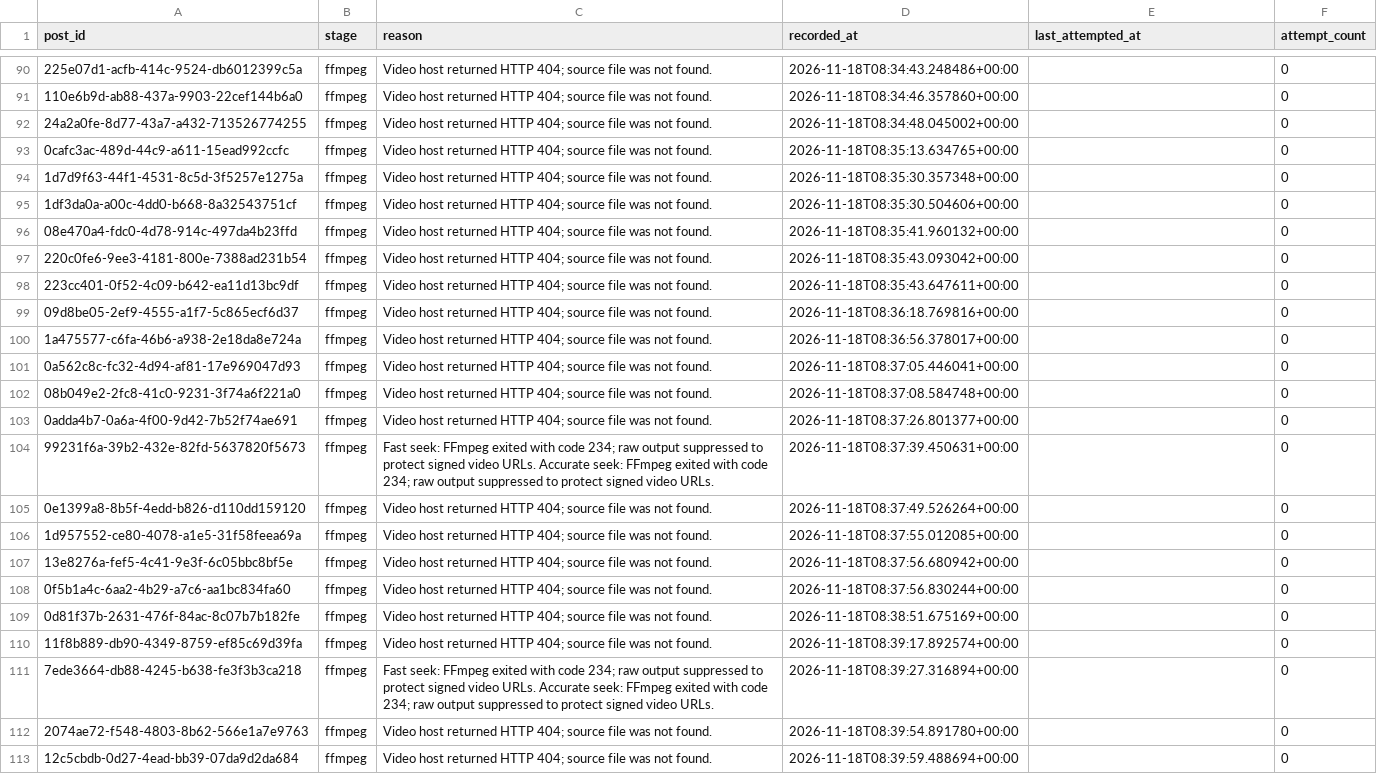
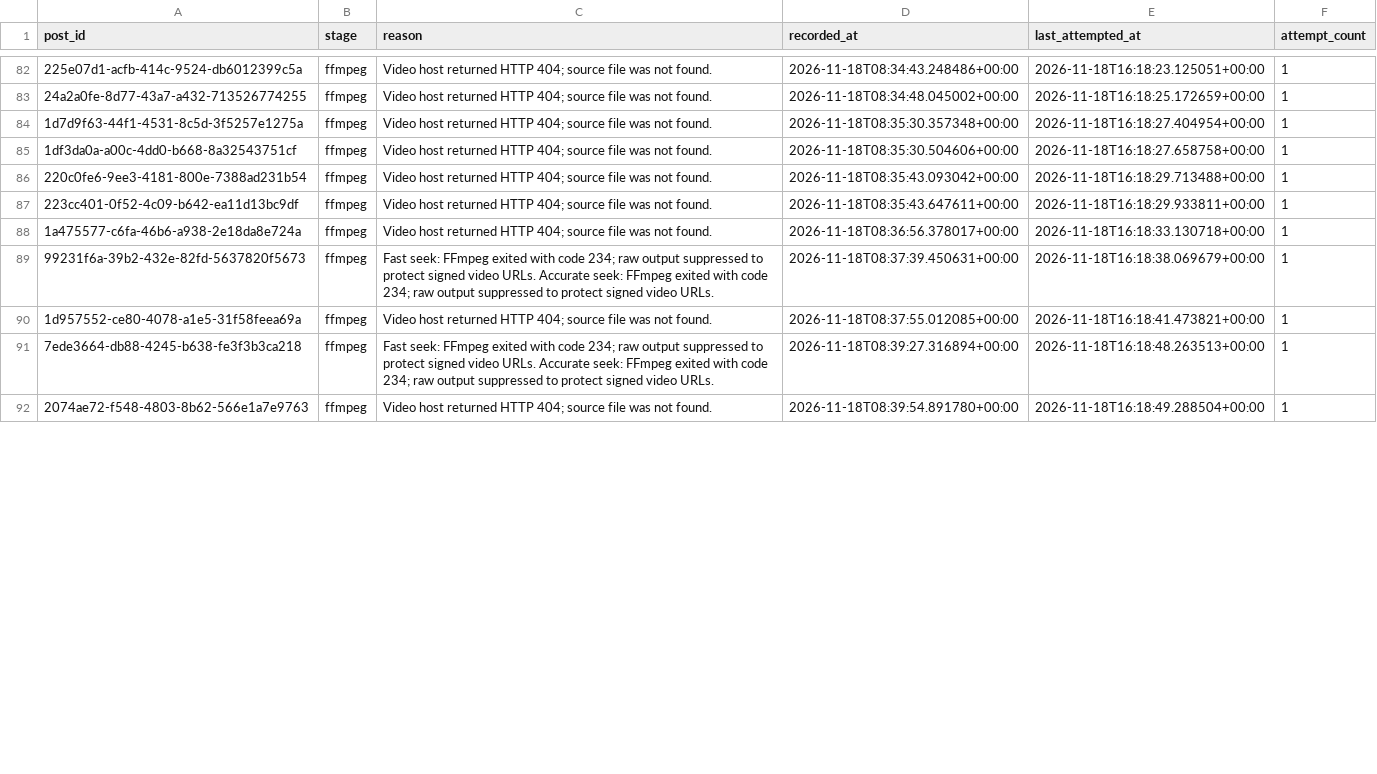
Before and after one commit to usercontent6/friendly-pancake, a CSV file: reports/frame-regeneration-errors.csv, drawn as a sheet; only a part is shown, gaps mark what is left out; removed rows and columns are numbered as before the commit, all else as after; the diff covers the shown part only; the diff names each change by its address in the sheet, - before the commit and + after, or states it on an @@ line.

```diff
--- a/reports/frame-regeneration-errors.csv
+++ b/reports/frame-regeneration-errors.csv
-E82 (last_attempted_at): (empty)
+E82 (last_attempted_at): 2026-11-18T16:18:23.125051+00:00
-F82 (attempt_count): 0
+F82 (attempt_count): 1
-row 91: 110e6b9d-ab88-437a-9903-22cef144b6a0 | ffmpeg | Video host returned HTTP 404; source file was not found. | 2026-11-18T08:34:46.357860+00:00 |  | 0
-E83 (last_attempted_at): (empty)
+E83 (last_attempted_at): 2026-11-18T16:18:25.172659+00:00
-F83 (attempt_count): 0
+F83 (attempt_count): 1
-row 93: 0cafc3ac-489d-44c9-a611-15ead992ccfc | ffmpeg | Video host returned HTTP 404; source file was not found. | 2026-11-18T08:35:13.634765+00:00 |  | 0
-E84 (last_attempted_at): (empty)
+E84 (last_attempted_at): 2026-11-18T16:18:27.404954+00:00
-F84:F85 (attempt_count): 0
+F84:F85 (attempt_count): 1
-E85 (last_attempted_at): (empty)
+E85 (last_attempted_at): 2026-11-18T16:18:27.658758+00:00
-row 96: 08e470a4-fdc0-4d78-914c-497da4b23ffd | ffmpeg | Video host returned HTTP 404; source file was not found. | 2026-11-18T08:35:41.960132+00:00 |  | 0
-E86 (last_attempted_at): (empty)
+E86 (last_attempted_at): 2026-11-18T16:18:29.713488+00:00
-F86:F87 (attempt_count): 0
+F86:F87 (attempt_count): 1
-E87 (last_attempted_at): (empty)
+E87 (last_attempted_at): 2026-11-18T16:18:29.933811+00:00
-row 99: 09d8be05-2ef9-4555-a1f7-5c865ecf6d37 | ffmpeg | Video host returned HTTP 404; source file was not found. | 2026-11-18T08:36:18.769816+00:00 |  | 0
-E88 (last_attempted_at): (empty)
+E88 (last_attempted_at): 2026-11-18T16:18:33.130718+00:00
-F88 (attempt_count): 0
+F88 (attempt_count): 1
-row 101: 0a562c8c-fc32-4d94-af81-17e969047d93 | ffmpeg | Video host returned HTTP 404; source file was not found. | 2026-11-18T08:37:05.446041+00:00 |  | 0
-row 102: 08b049e2-2fc8-41c0-9231-3f74a6f221a0 | ffmpeg | Video host returned HTTP 404; source file was not found. | 2026-11-18T08:37:08.584748+00:00 |  | 0
-row 103: 0adda4b7-0a6a-4f00-9d42-7b52f74ae691 | ffmpeg | Video host returned HTTP 404; source file was not found. | 2026-11-18T08:37:26.801377+00:00 |  | 0
-E89 (last_attempted_at): (empty)
+E89 (last_attempted_at): 2026-11-18T16:18:38.069679+00:00
-F89 (attempt_count): 0
+F89 (attempt_count): 1
-row 105: 0e1399a8-8b5f-4edd-b826-d110dd159120 | ffmpeg | Video host returned HTTP 404; source file was not found. | 2026-11-18T08:37:49.526264+00:00 |  | 0
-E90 (last_attempted_at): (empty)
+E90 (last_attempted_at): 2026-11-18T16:18:41.473821+00:00
-F90 (attempt_count): 0
+F90 (attempt_count): 1
-row 107: 13e8276a-fef5-4c41-9e3f-6c05bbc8bf5e | ffmpeg | Video host returned HTTP 404; source file was not found. | 2026-11-18T08:37:56.680942+00:00 |  | 0
-row 108: 0f5b1a4c-6aa2-4b29-a7c6-aa1bc834fa60 | ffmpeg | Video host returned HTTP 404; source file was not found. | 2026-11-18T08:37:56.830244+00:00 |  | 0
-row 109: 0d81f37b-2631-476f-84ac-8c07b7b182fe | ffmpeg | Video host returned HTTP 404; source file was not found. | 2026-11-18T08:38:51.675169+00:00 |  | 0
-row 110: 11f8b889-db90-4349-8759-ef85c69d39fa | ffmpeg | Video host returned HTTP 404; source file was not found. | 2026-11-18T08:39:17.892574+00:00 |  | 0
-E91 (last_attempted_at): (empty)
+E91 (last_attempted_at): 2026-11-18T16:18:48.263513+00:00
-F91:F92 (attempt_count): 0
+F91:F92 (attempt_count): 1
-E92 (last_attempted_at): (empty)
+E92 (last_attempted_at): 2026-11-18T16:18:49.288504+00:00
-row 113: 12c5cbdb-0d27-4ead-bb39-07da9d2da684 | ffmpeg | Video host returned HTTP 404; source file was not found. | 2026-11-18T08:39:59.488694+00:00 |  | 0
```
Also changed, not shown: 8 removed rows and 36 edited cells elsewhere in this file, 1 other file.
